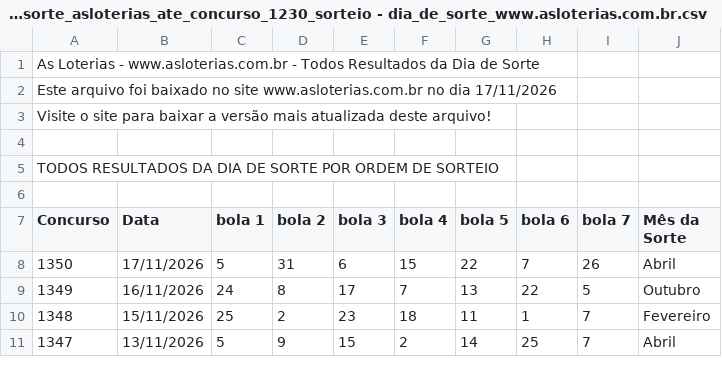
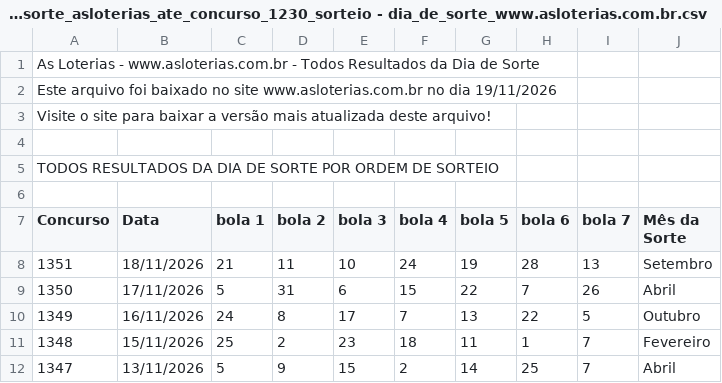
Before and after one commit to snugbX/Loterias-projeto, a CSV file: dia_sorte_asloterias_ate_concurso_1230_sorteio - dia_de_sorte_www.asloterias.com.br.csv, drawn as a sheet; only a part is shown.

```diff
--- a/dia_sorte_asloterias_ate_concurso_1230_sorteio - dia_de_sorte_www.asloterias.com.br.csv
+++ b/dia_sorte_asloterias_ate_concurso_1230_sorteio - dia_de_sorte_www.asloterias.com.br.csv
@@ -1,3 +1,3 @@
 As Loterias - www.asloterias.com.br - Todos Resultados da Dia de Sorte
-Este arquivo foi baixado no site www.asloterias.com.br no dia 17/11/2026
+Este arquivo foi baixado no site www.asloterias.com.br no dia 19/11/2026
 Visite o site para baixar a versão mais atualizada deste arquivo!
@@ -7,2 +7,3 @@ TODOS RESULTADOS DA DIA DE SORTE POR ORDEM DE SORTEIO
 Concurso,Data,bola 1,bola 2,bola 3,bola 4,bola 5,bola 6,bola 7,Mês da Sorte
+1351,18/11/2026,21,11,10,24,19,28,13,Setembro
 1350,17/11/2026,5,31,6,15,22,7,26,Abril
```
Also changed, not shown: loto_facil_asloterias_ate_concurso_3713_sorteio - lotofacil_www.asloterias.com.br.csv, 1 other file.
